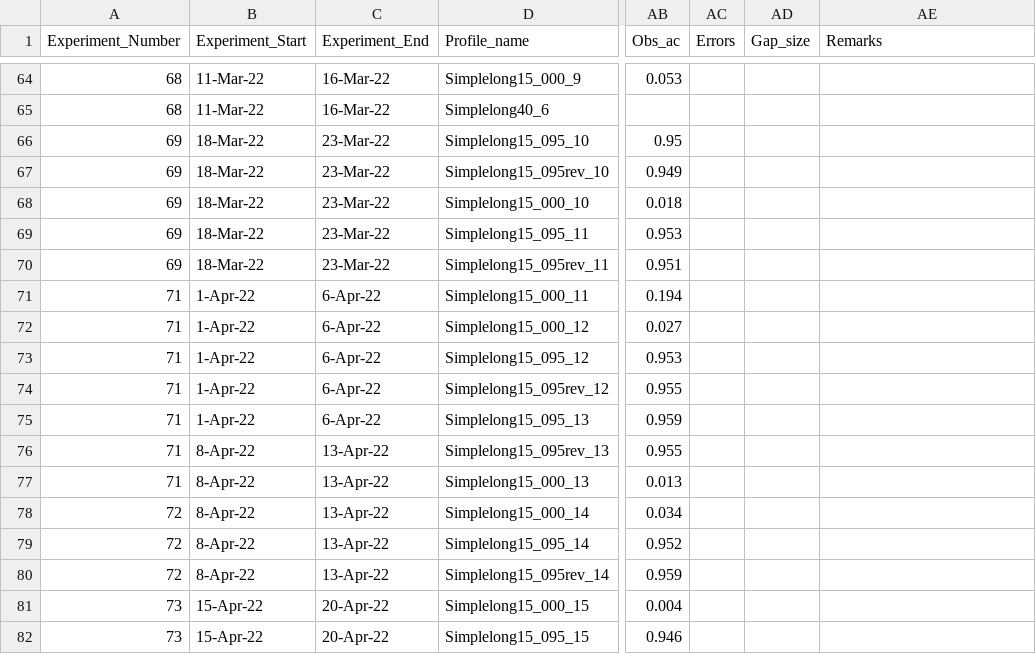
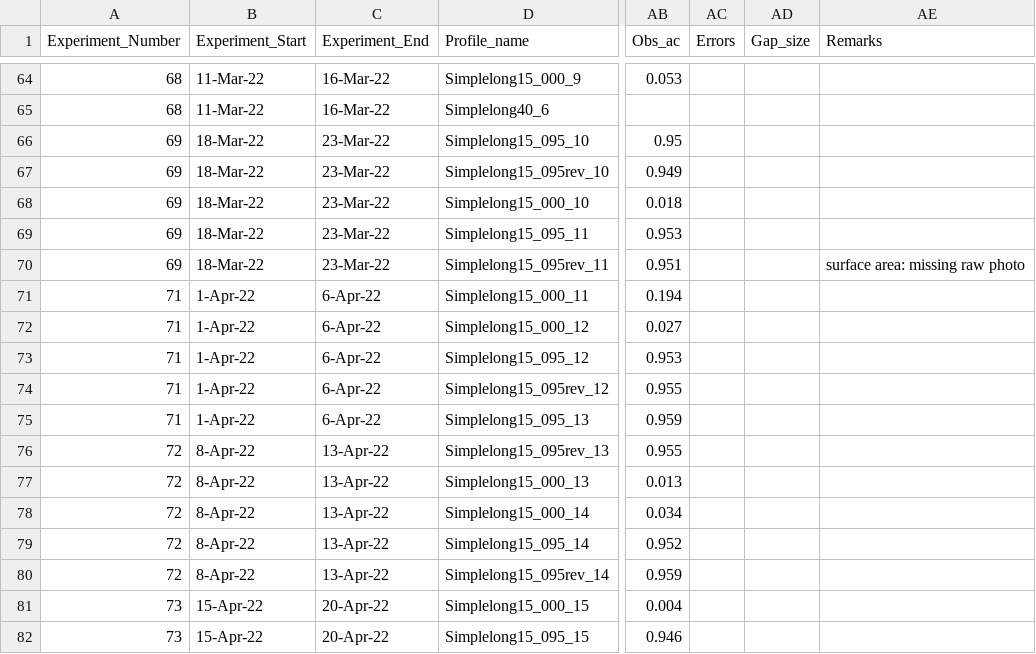
Before and after one commit to Cuddington-Lab/thermal-experiments, a CSV file: dataset_autocorrelation_2021-2022.csv, drawn as a sheet; only a part is shown, gaps mark what is left out; the diff names each change by its address in the sheet, - before the commit and + after, or states it on an @@ line.

Commit message:
Add files via upload

```diff
--- a/dataset_autocorrelation_2021-2022.csv
+++ b/dataset_autocorrelation_2021-2022.csv
-AE70 (Remarks): (empty)
+AE70 (Remarks): surface area: missing raw photo
-A76:A77 (Experiment_Number): 71
+A76:A77 (Experiment_Number): 72
```
